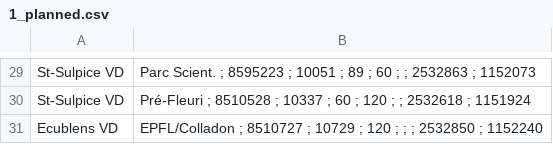
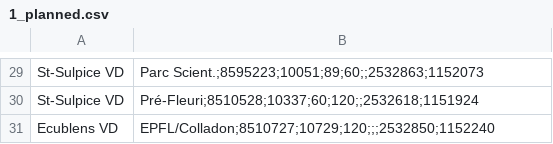
Before and after one commit to merlebleue/DRONES-AND-BUS, a CSV file: data/EPFL/TP_Simple/1_planned.csv, drawn as a sheet; only a part is shown, gaps mark what is left out; the diff covers the shown part only; the diff names each change by its address in the sheet, - before the commit and + after, or states it on an @@ line.

```diff
--- a/data/EPFL/TP_Simple/1_planned.csv
+++ b/data/EPFL/TP_Simple/1_planned.csv
-B29: Parc Scient. ; 8595223 ; 10051 ; 89 ; 60 ; ; 2532863 ; 1152073
+B29: Parc Scient.;8595223;10051;89;60;;2532863;1152073
-B30: Pré-Fleuri ; 8510528 ; 10337 ; 60 ; 120 ; ; 2532618 ; 1151924
+B30: Pré-Fleuri;8510528;10337;60;120;;2532618;1151924
-B31: EPFL/Colladon ; 8510727 ; 10729 ; 120 ; ; ; 2532850 ; 1152240
+B31: EPFL/Colladon;8510727;10729;120;;;2532850;1152240
```
Also changed, not shown: 28 edited cells elsewhere in this file, 5 other files.
